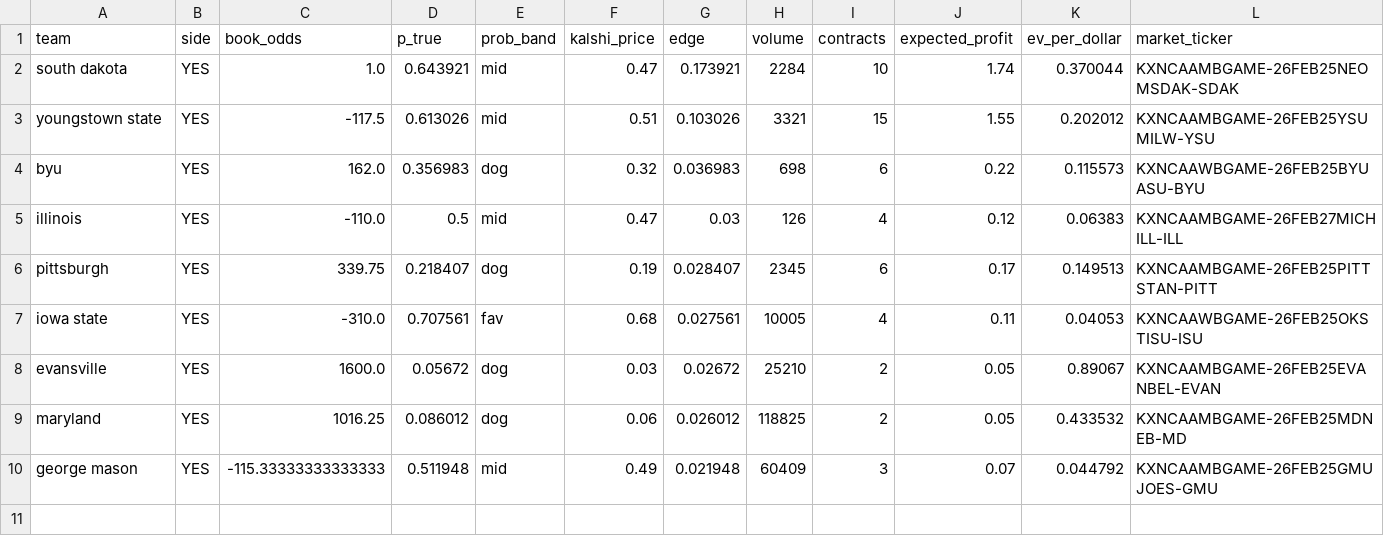
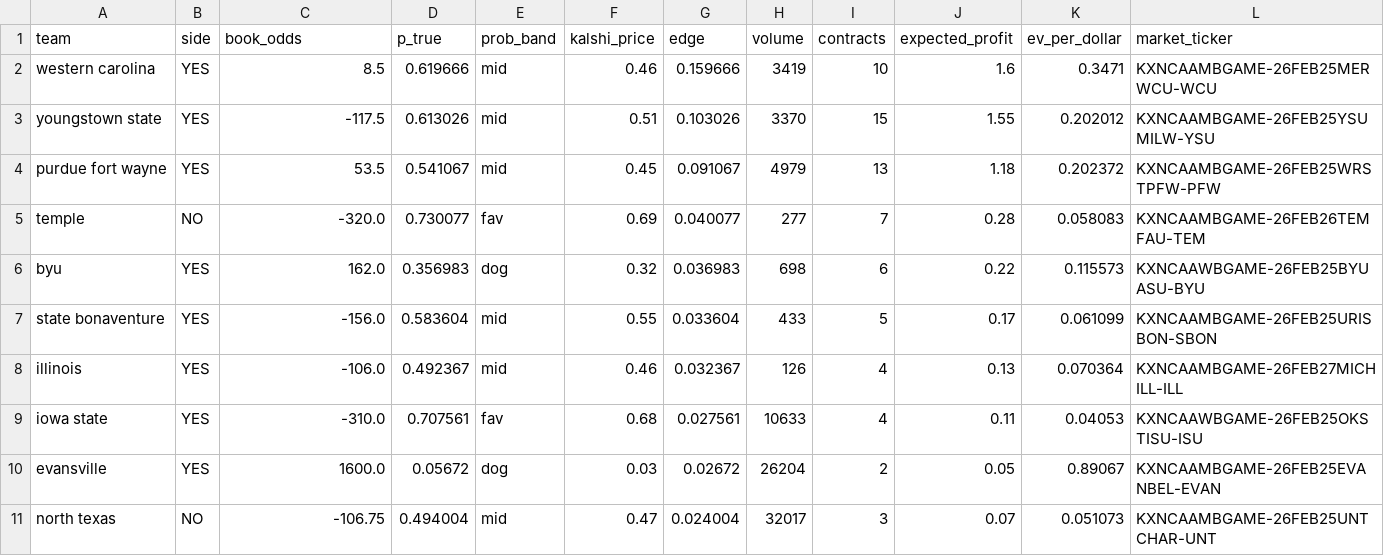
Before and after one commit to JahsonWestby/Kalshi-edge-finder, a CSV file: data/edges_found.csv, drawn as a sheet; only a part is shown; removed rows and columns are numbered as before the commit, all else as after; rows hold the shown columns only; the diff names each change by its address in the sheet, - before the commit and + after, or states it on an @@ line.

```diff
--- a/data/edges_found.csv
+++ b/data/edges_found.csv
-row 2: south dakota | YES | 1.0 | 0.643921 | mid | 0.47 | 0.173921 | 2284 | 10 | 1.74 | 0.370044 | KXNCAAMBGAME-26FEB25NEOMSDAK-SDAK
+row 2: western carolina | YES | 8.5 | 0.619666 | mid | 0.46 | 0.159666 | 3419 | 10 | 1.6 | 0.3471 | KXNCAAMBGAME-26FEB25MERWCU-WCU
-H3 (volume): 3321
+H3 (volume): 3370
+row 4: purdue fort wayne | YES | 53.5 | 0.541067 | mid | 0.45 | 0.091067 | 4979 | 13 | 1.18 | 0.202372 | KXNCAAMBGAME-26FEB25WRSTPFW-PFW
+row 5: temple | NO | -320.0 | 0.730077 | fav | 0.69 | 0.040077 | 277 | 7 | 0.28 | 0.058083 | KXNCAAMBGAME-26FEB26TEMFAU-TEM
+row 7: state bonaventure | YES | -156.0 | 0.583604 | mid | 0.55 | 0.033604 | 433 | 5 | 0.17 | 0.061099 | KXNCAAMBGAME-26FEB25URISBON-SBON
-C8 (book_odds): -110.0
+C8 (book_odds): -106.0
-D8 (p_true): 0.5
+D8 (p_true): 0.492367
-F8 (kalshi_price): 0.47
+F8 (kalshi_price): 0.46
-G8 (edge): 0.03
+G8 (edge): 0.032367
-J8 (expected_profit): 0.12
+J8 (expected_profit): 0.13
-K8 (ev_per_dollar): 0.06383
+K8 (ev_per_dollar): 0.070364
-row 6: pittsburgh | YES | 339.75 | 0.218407 | dog | 0.19 | 0.028407 | 2345 | 6 | 0.17 | 0.149513 | KXNCAAMBGAME-26FEB25PITTSTAN-PITT
-H9 (volume): 10005
+H9 (volume): 10633
-H10 (volume): 25210
+H10 (volume): 26204
-row 9: maryland | YES | 1016.25 | 0.086012 | dog | 0.06 | 0.026012 | 118825 | 2 | 0.05 | 0.433532 | KXNCAAMBGAME-26FEB25MDNEB-MD
-row 10: george mason | YES | -115.33333333333333 | 0.511948 | mid | 0.49 | 0.021948 | 60409 | 3 | 0.07 | 0.044792 | KXNCAAMBGAME-26FEB25GMUJOES-GMU
+row 11: north texas | NO | -106.75 | 0.494004 | mid | 0.47 | 0.024004 | 32017 | 3 | 0.07 | 0.051073 | KXNCAAMBGAME-26FEB25UNTCHAR-UNT
```
Also changed, not shown: data/orders_log.csv, data/unmatched_teams.csv, 8 other files.
